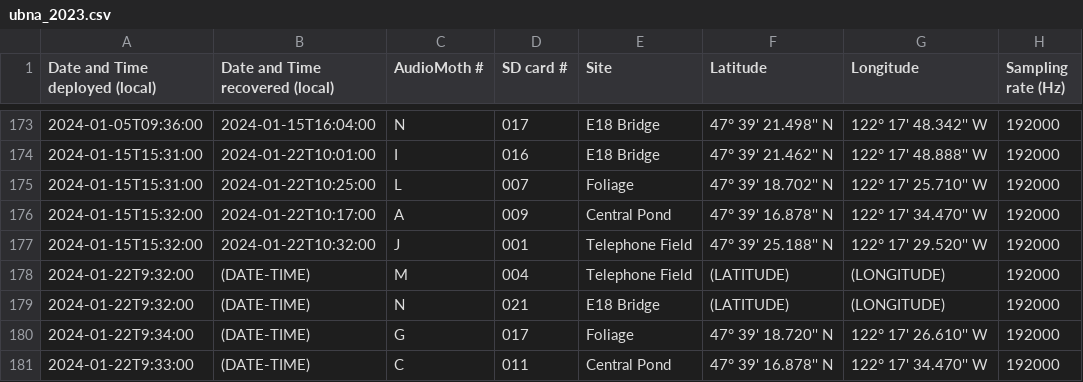
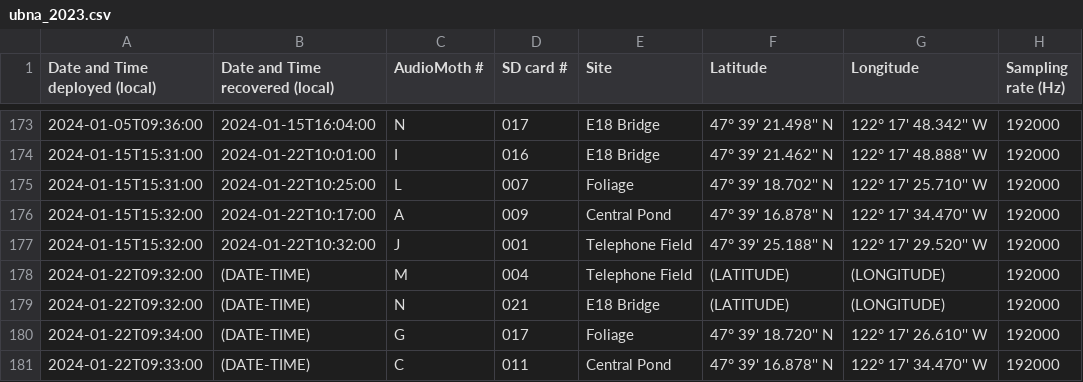
Before and after one commit to uw-echospace/ubna-field, a CSV file: field_records/ubna_2023.csv, drawn as a sheet; only a part is shown, gaps mark what is left out; the diff names each change by its address in the sheet, - before the commit and + after, or states it on an @@ line.

Commit message:
Corrected datetime format for 1/22 deployment

```diff
--- a/field_records/ubna_2023.csv
+++ b/field_records/ubna_2023.csv
-A178:A179 (Date and Time deployed (local)): 2024-01-22T9:32:00
+A178:A179 (Date and Time deployed (local)): 2024-01-22T09:32:00
-A180 (Date and Time deployed (local)): 2024-01-22T9:34:00
+A180 (Date and Time deployed (local)): 2024-01-22T09:34:00
-A181 (Date and Time deployed (local)): 2024-01-22T9:33:00
+A181 (Date and Time deployed (local)): 2024-01-22T09:33:00
```
